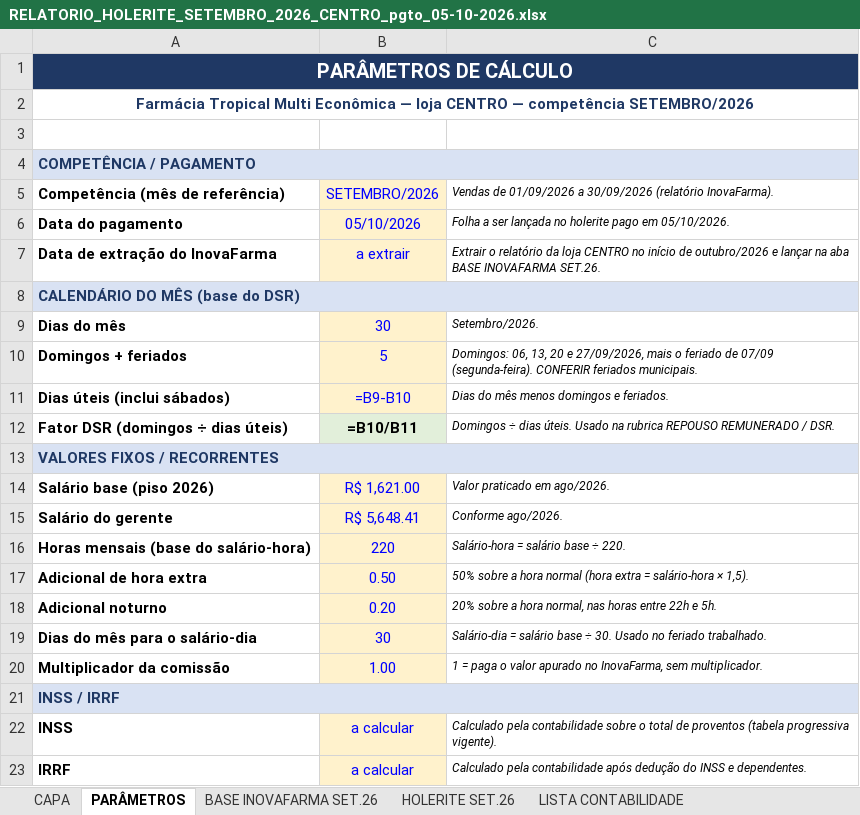
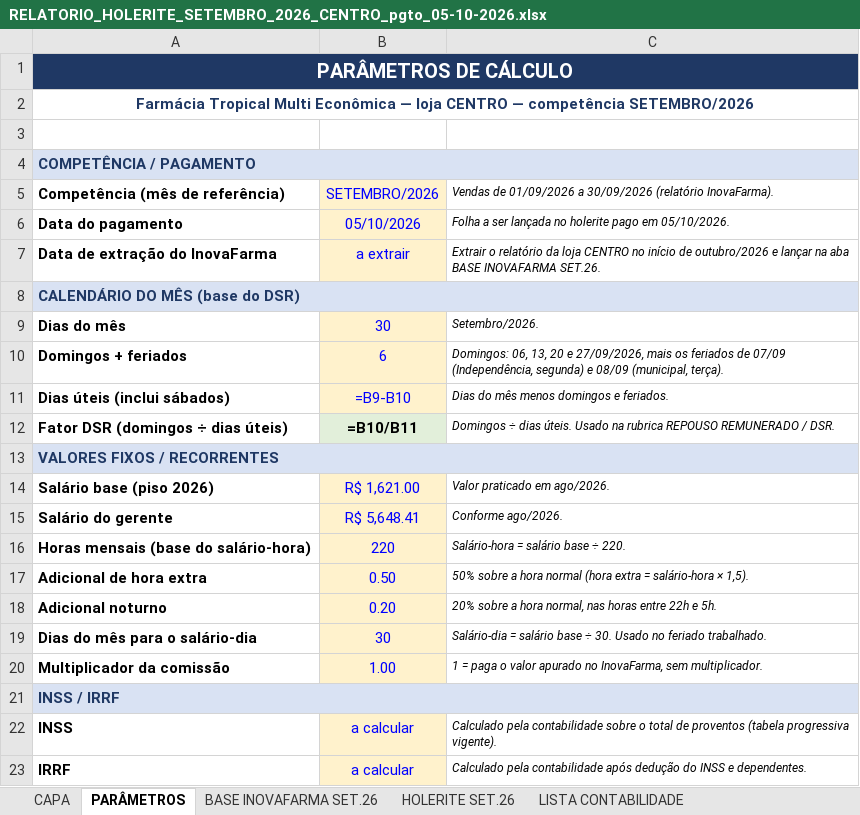
Before and after one commit to Presidentephm/site-farmacia, an Excel workbook: relatorios/contabilidade/RELATORIO_HOLERITE_SETEMBRO_2026_CENTRO_pgto_05-10-2026.xlsx, sheet PARÂMETROS, drawn as a sheet; values as stored, in another font and other column widths than the file's, no borders; formulas without a stored value are shown as written; the diff names each change by its address in the sheet, - before the commit and + after, or states it on an @@ line.

```diff
--- a/relatorios/contabilidade/RELATORIO_HOLERITE_SETEMBRO_2026_CENTRO_pgto_05-10-2026.xlsx (sheet PARÂMETROS)
+++ b/relatorios/contabilidade/RELATORIO_HOLERITE_SETEMBRO_2026_CENTRO_pgto_05-10-2026.xlsx (sheet PARÂMETROS)
-B10: 5
+B10: 6
-C10: …27/09/2026, mais o feriado de 07/09 (segunda-feira). CONFERIR feriados municipais.
+C10: …27/09/2026, mais os feriados de 07/09 (Independência, segunda) e 08/09 (municipal, terça).
```
Also changed, not shown: sheet CAPA, sheet HOLERITE SET.26, relatorios/contabilidade/RELATORIO_HOLERITE_SETEMBRO_2026_ARRAIAL_pgto_05-10-2026.xlsx, relatorios/contabilidade/RELATORIO_HOLERITE_SETEMBRO_2026_TRANCOSO_pgto_05-10-2026.xlsx, 4 other files.
